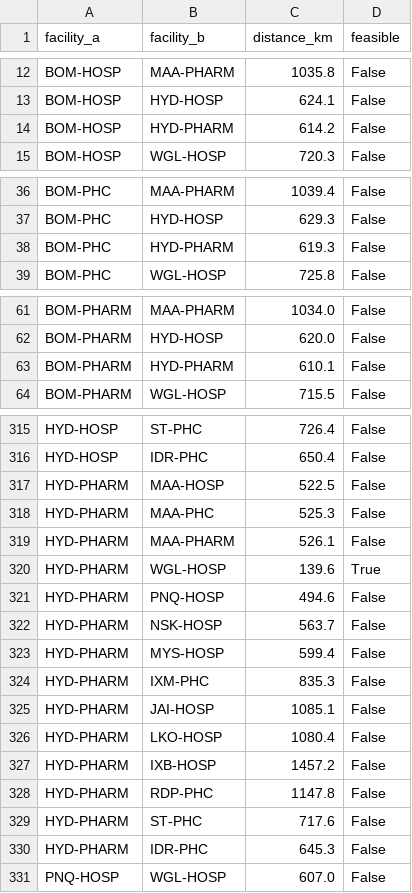
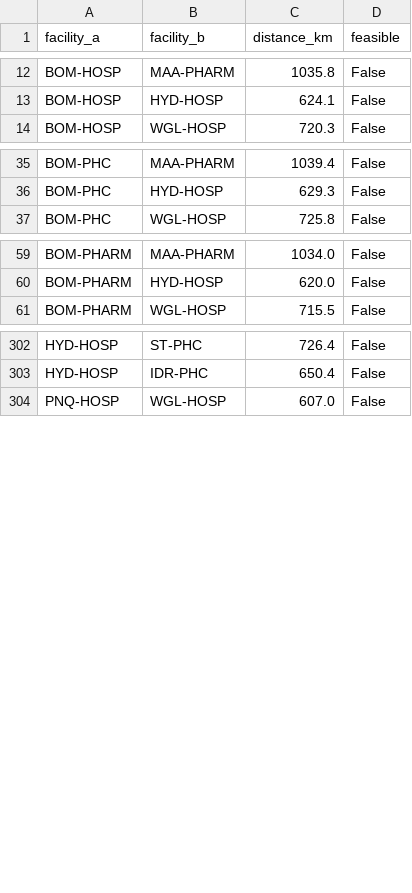
Before and after one commit to 4rch1t/ripple, a CSV file: data/routes.csv, drawn as a sheet; only a part is shown, gaps mark what is left out; the diff covers the shown part only.

Commit message:
new factual data

```diff
--- a/data/routes.csv
+++ b/data/routes.csv
@@ -13,3 +13,2 @@ BOM-HOSP,MAA-PHARM,1035.8,False
 BOM-HOSP,HYD-HOSP,624.1,False
-BOM-HOSP,HYD-PHARM,614.2,False
 BOM-HOSP,WGL-HOSP,720.3,False
@@ -37,3 +36,2 @@ BOM-PHC,MAA-PHARM,1039.4,False
 BOM-PHC,HYD-HOSP,629.3,False
-BOM-PHC,HYD-PHARM,619.3,False
 BOM-PHC,WGL-HOSP,725.8,False
@@ -62,3 +60,2 @@ BOM-PHARM,MAA-PHARM,1034.0,False
 BOM-PHARM,HYD-HOSP,620.0,False
-BOM-PHARM,HYD-PHARM,610.1,False
 BOM-PHARM,WGL-HOSP,715.5,False
@@ -316,16 +303,2 @@ HYD-HOSP,ST-PHC,726.4,False
 HYD-HOSP,IDR-PHC,650.4,False
-HYD-PHARM,MAA-HOSP,522.5,False
-HYD-PHARM,MAA-PHC,525.3,False
-HYD-PHARM,MAA-PHARM,526.1,False
-HYD-PHARM,WGL-HOSP,139.6,True
-HYD-PHARM,PNQ-HOSP,494.6,False
-HYD-PHARM,NSK-HOSP,563.7,False
-HYD-PHARM,MYS-HOSP,599.4,False
-HYD-PHARM,IXM-PHC,835.3,False
-HYD-PHARM,JAI-HOSP,1085.1,False
-HYD-PHARM,LKO-HOSP,1080.4,False
-HYD-PHARM,IXB-HOSP,1457.2,False
-HYD-PHARM,RDP-PHC,1147.8,False
-HYD-PHARM,ST-PHC,717.6,False
-HYD-PHARM,IDR-PHC,645.3,False
 PNQ-HOSP,WGL-HOSP,607.0,False
```
Also changed, not shown: 14 removed rows elsewhere in this file, data/facilities.csv, data/facilities_internal.csv, 2 other files.
